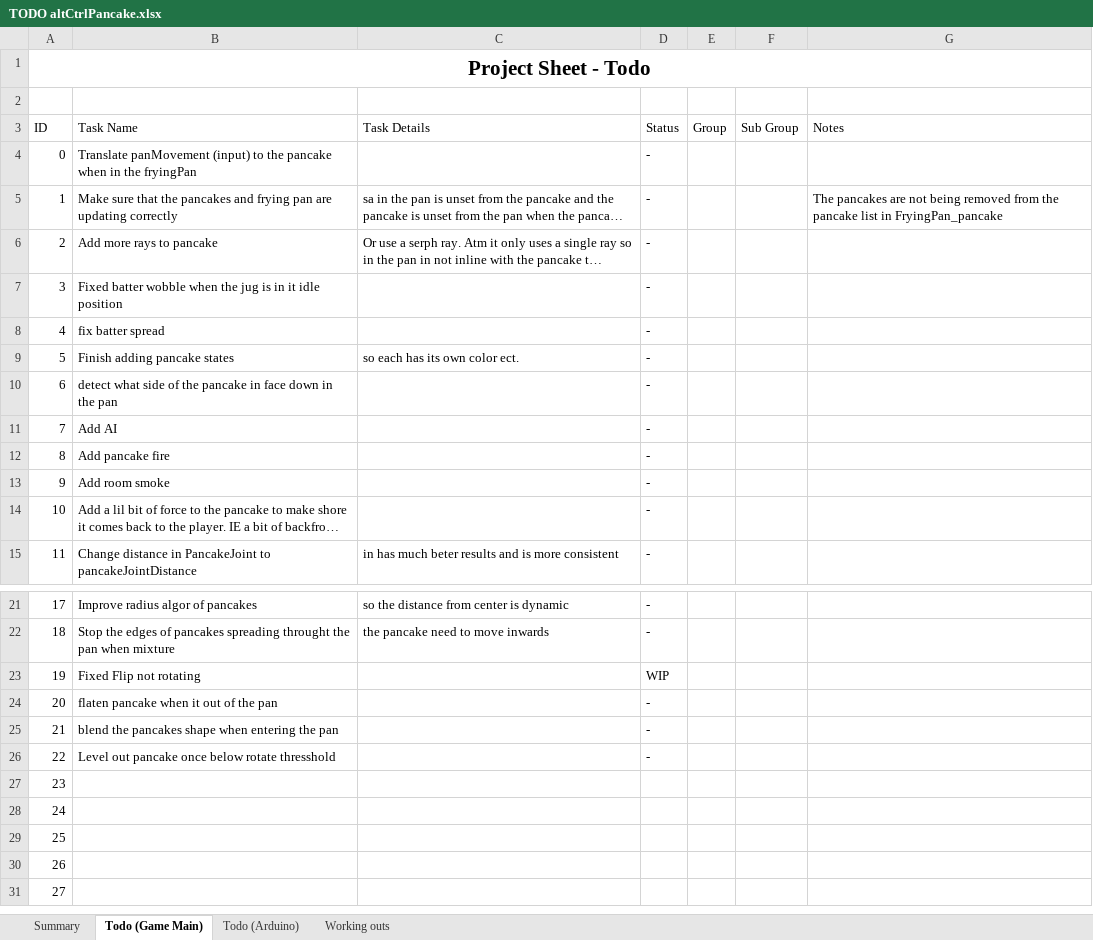
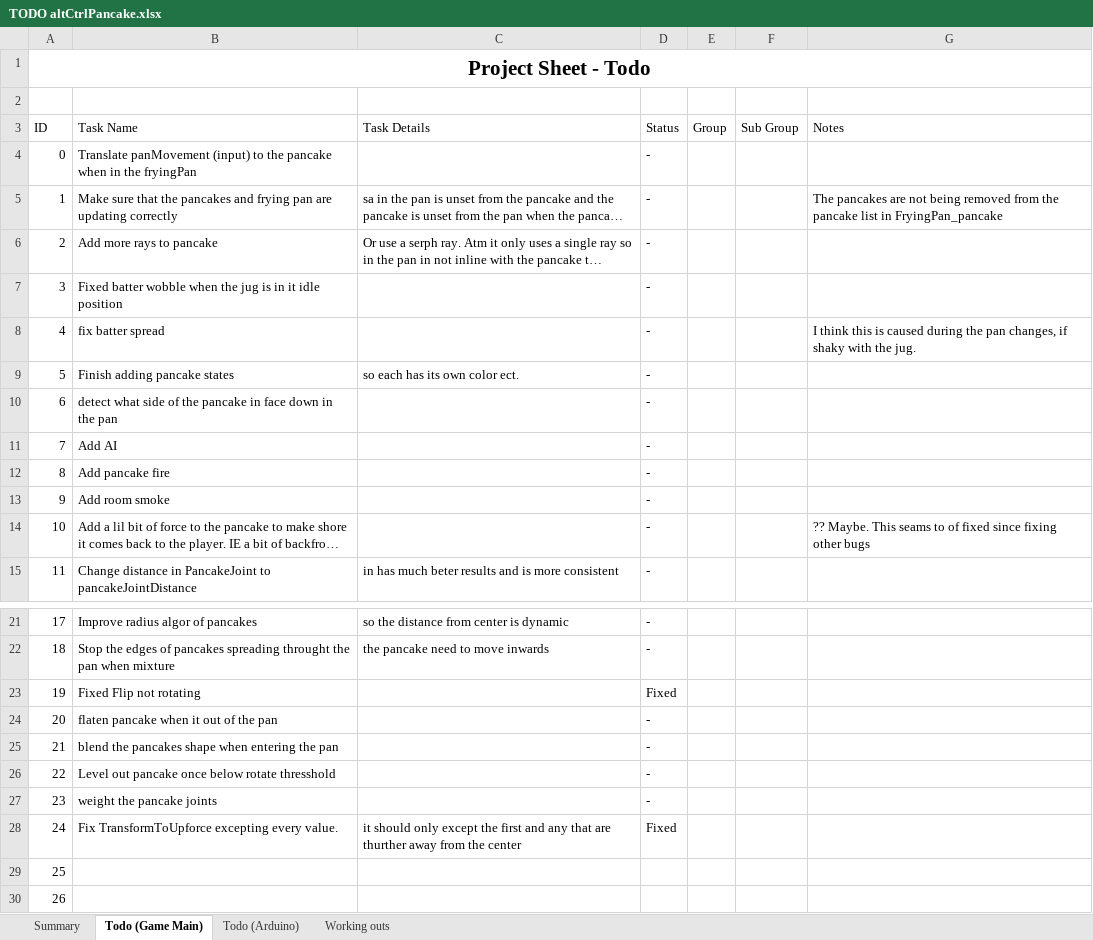
Before and after one commit to gizzmo123456/SimPancake3000, an Excel workbook: TODO altCtrlPancake.xlsx, sheet Todo (Game Main), drawn as a sheet; only a part is shown, gaps mark what is left out; the shorter side is filled out with more unchanged rows; long unchanged cells end in …; values as stored, in another font and other column widths than the file's, no borders; table styles not drawn; the diff names each change by its address in the sheet, - before the commit and + after, or states it on an @@ line.

```diff
--- a/TODO altCtrlPancake.xlsx (sheet Todo (Game Main))
+++ b/TODO altCtrlPancake.xlsx (sheet Todo (Game Main))
-G8 (Notes): (empty)
+G8 (Notes): I think this is caused during the pan changes, if shaky with the jug.
-G14 (Notes): (empty)
+G14 (Notes): ?? Maybe. This seams to of fixed since fixing other bugs
-D23 (Status): WIP
+D23 (Status): Fixed
-B27 (Task Name): (empty)
+B27 (Task Name): weight the pancake joints
-D27 (Status): (empty)
+D27 (Status): -
-B28 (Task Name): (empty)
+B28 (Task Name): Fix TransformToUpforce excepting every value.
-C28 (Task Details): (empty)
+C28 (Task Details): it should only except the first and any that are thurther away from the center
-D28 (Status): (empty)
+D28 (Status): Fixed
```
Also changed, not shown: sheet Working outs, sheet Summary, 1 other file.
